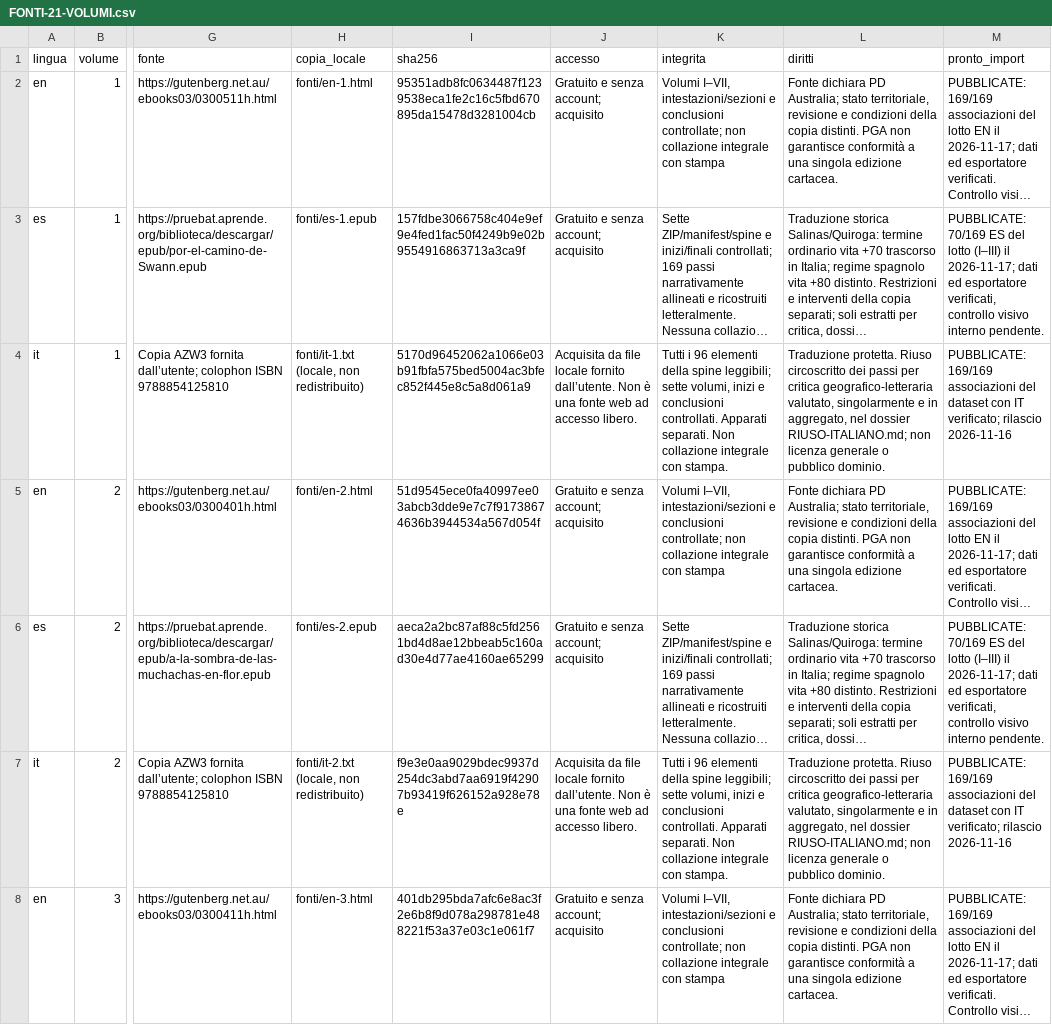
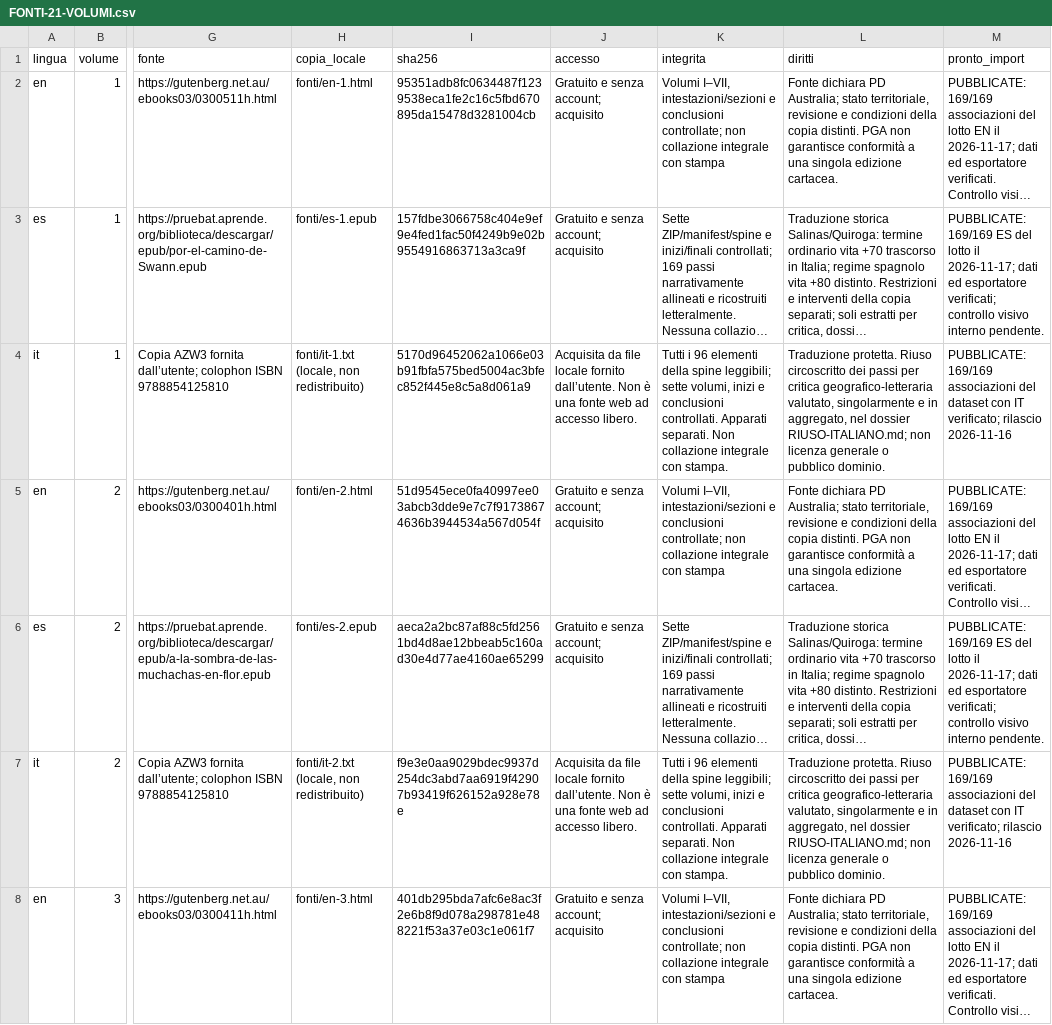
Before and after one commit to dlimos/novellocator, a CSV file: research/proust/translations-2026-11-14/FONTI-21-VOLUMI.csv, drawn as a sheet; only a part is shown, gaps mark what is left out; long unchanged cells end in …; the diff covers the shown part only; the diff names each change by its address in the sheet, - before the commit and + after, or states it on an @@ line.

```diff
--- a/research/proust/translations-2026-11-14/FONTI-21-VOLUMI.csv
+++ b/research/proust/translations-2026-11-14/FONTI-21-VOLUMI.csv
-M3 (pronto_import): PUBBLICATE: 70/169 ES del lotto (I–III) il 2026-11-17; dati ed esportatore verificati, controllo visivo…
+M3 (pronto_import): PUBBLICATE: 169/169 ES del lotto il 2026-11-17; dati ed esportatore verificati; controllo visivo…
-M6 (pronto_import): PUBBLICATE: 70/169 ES del lotto (I–III) il 2026-11-17; dati ed esportatore verificati, controllo visivo…
+M6 (pronto_import): PUBBLICATE: 169/169 ES del lotto il 2026-11-17; dati ed esportatore verificati; controllo visivo…
```
Also changed, not shown: 9 edited cells elsewhere in this file, 15 other files.
